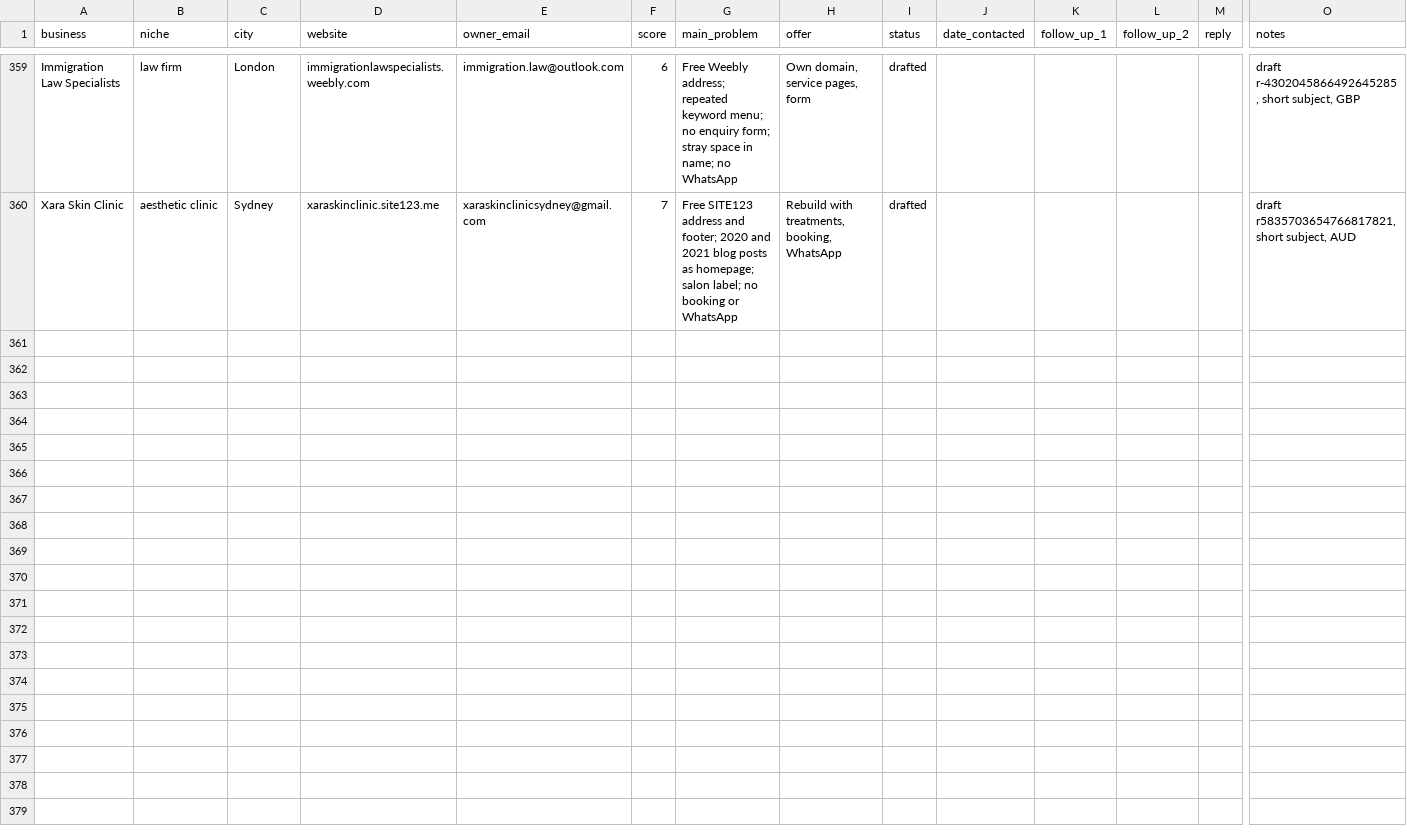
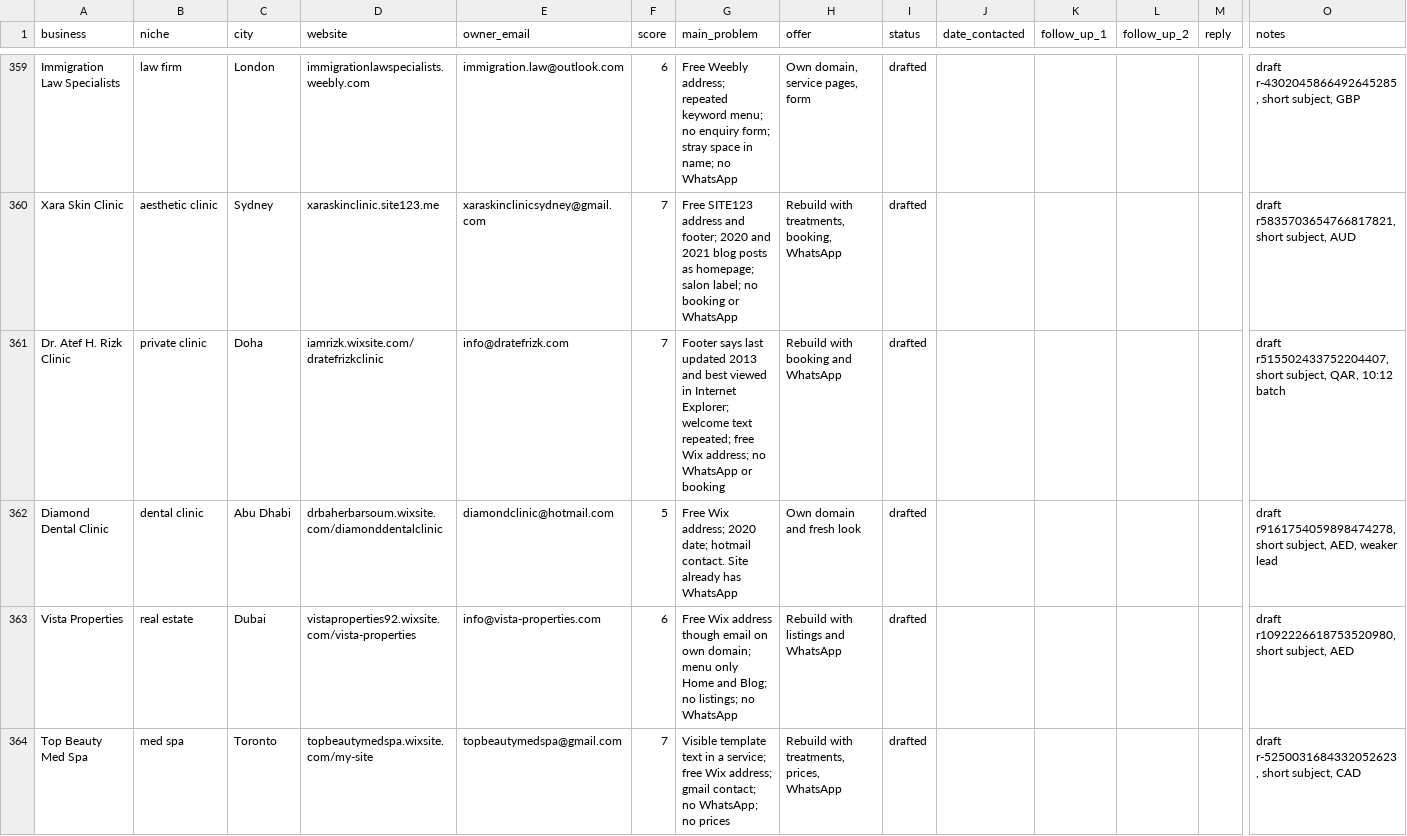
Before and after one commit to Mr-wazz/Abdulwasiu-Freelancing-Journey, a CSV file: projects/lead-scouting-agent/leads/leads.csv, drawn as a sheet; only a part is shown, gaps mark what is left out; rows hold the shown columns only; the diff covers the shown part only; the diff names each change by its address in the sheet, - before the commit and + after, or states it on an @@ line.

```diff
--- a/projects/lead-scouting-agent/leads/leads.csv
+++ b/projects/lead-scouting-agent/leads/leads.csv
+row 361: Dr. Atef H. Rizk Clinic | private clinic | Doha | iamrizk.wixsite.com/dratefrizkclinic | info@dratefrizk.com | 7 | Footer says last updated 2013 and best viewed in Internet Explorer; welcome text repeated; free Wix address; no WhatsApp or booking | Rebuild with booking and WhatsApp | drafted |  |  |  |  | draft r515502433752204407, short subject, QAR, 10:12 batch
+row 362: Diamond Dental Clinic | dental clinic | Abu Dhabi | drbaherbarsoum.wixsite.com/diamonddentalclinic | diamondclinic@hotmail.com | 5 | Free Wix address; 2020 date; hotmail contact. Site already has WhatsApp | Own domain and fresh look | drafted |  |  |  |  | draft r9161754059898474278, short subject, AED, weaker lead
+row 363: Vista Properties | real estate | Dubai | vistaproperties92.wixsite.com/vista-properties | info@vista-properties.com | 6 | Free Wix address though email on own domain; menu only Home and Blog; no listings; no WhatsApp | Rebuild with listings and WhatsApp | drafted |  |  |  |  | draft r1092226618753520980, short subject, AED
+row 364: Top Beauty Med Spa | med spa | Toronto | topbeautymedspa.wixsite.com/my-site | topbeautymedspa@gmail.com | 7 | Visible template text in a service; free Wix address; gmail contact; no WhatsApp; no prices | Rebuild with treatments, prices, WhatsApp | drafted |  |  |  |  | draft r-5250031684332052623, short subject, CAD
```
Also changed, not shown: 3 added rows elsewhere in this file, 12 other files.
